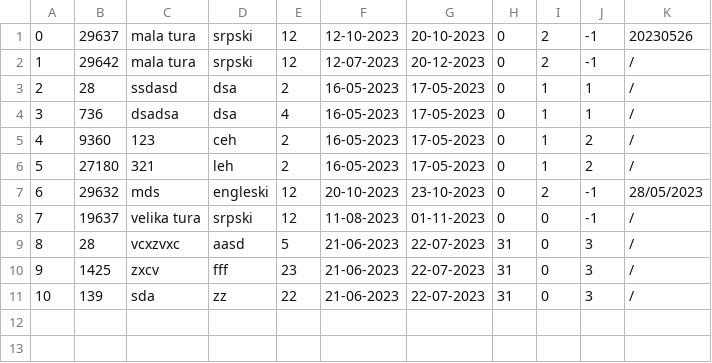
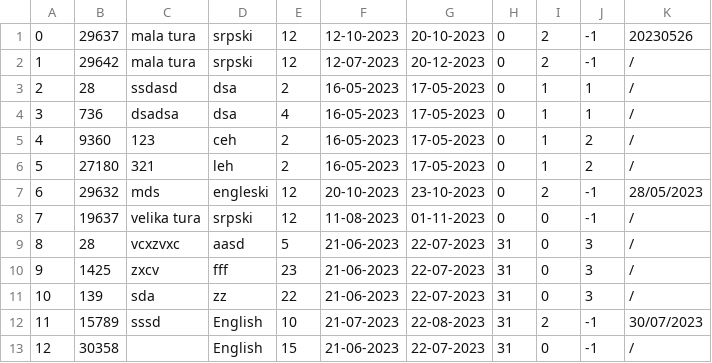
Before and after one commit to marko-nikolic01/travel-agency, a CSV file: TravelAgency/TravelAgency/Resources/Data/tourRequests.csv, drawn as a sheet; the diff names each change by its address in the sheet, - before the commit and + after, or states it on an @@ line.

```diff
--- a/TravelAgency/TravelAgency/Resources/Data/tourRequests.csv
+++ b/TravelAgency/TravelAgency/Resources/Data/tourRequests.csv
+row 12: 11 | 15789 | sssd | English | 10 | 21-07-2023 | 22-08-2023 | 31 | 2 | -1 | 30/07/2023
+row 13: 12 | 30358 |  | English | 15 | 21-06-2023 | 22-07-2023 | 31 | 0 | -1 | /
```
Also changed, not shown: TravelAgency/TravelAgency/Resources/Data/keyPoints.csv, TravelAgency/TravelAgency/Resources/Data/requestAcceptedNotifications.csv, 20 other files.
